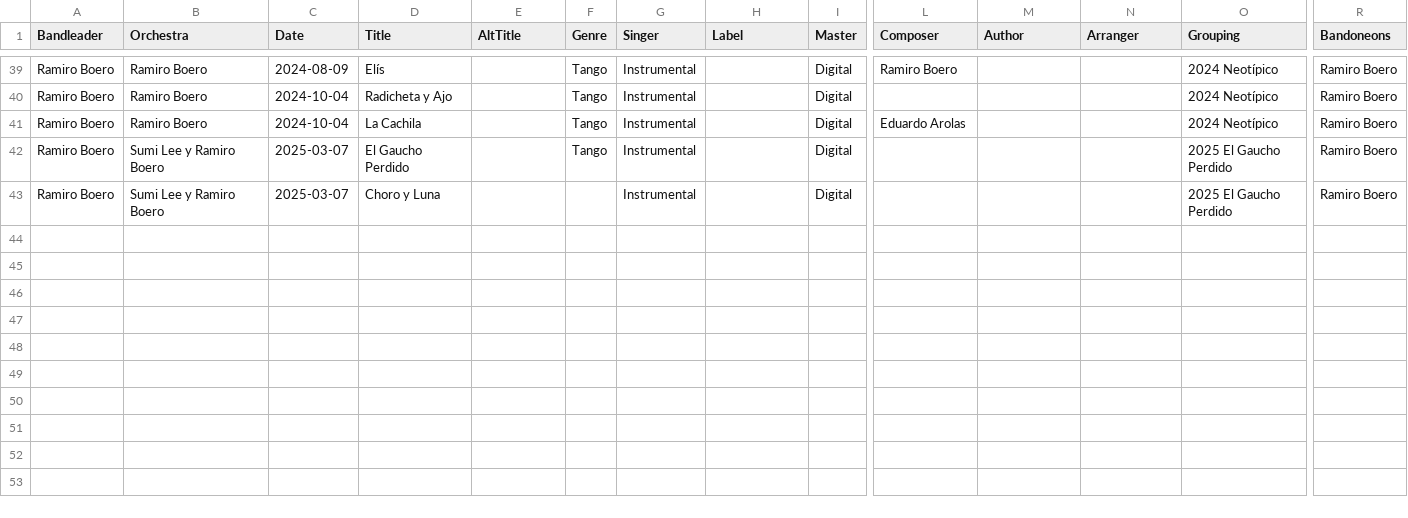
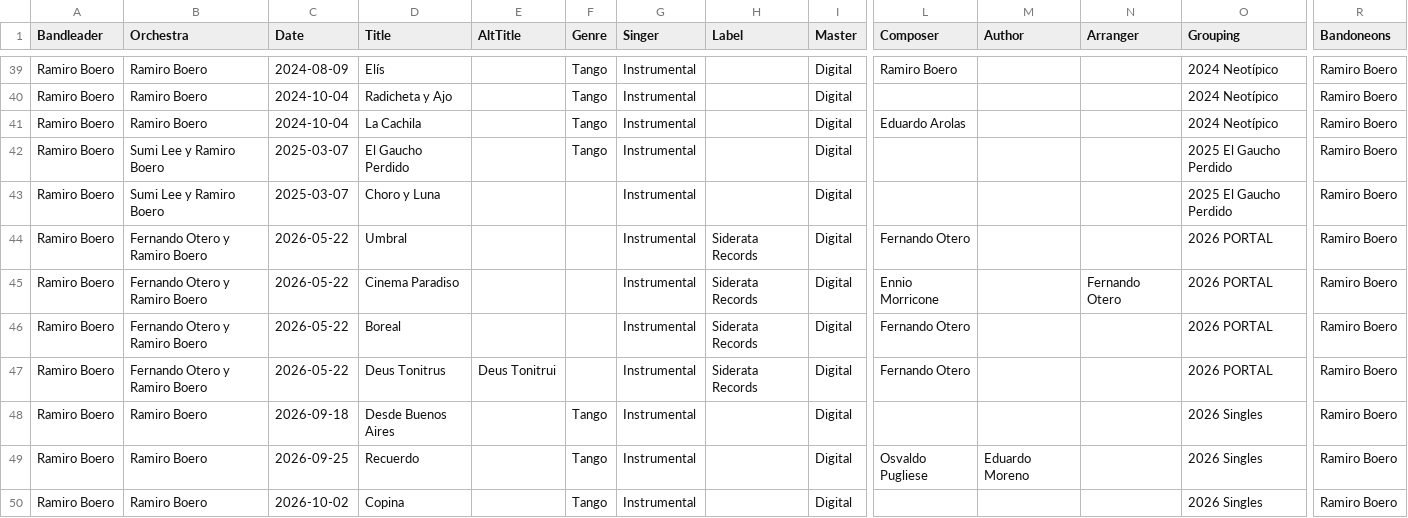
Before and after one commit to sericson0/tango-discographies, a CSV file: csv_files/Ramiro Boero.csv, drawn as a sheet; only a part is shown, gaps mark what is left out; rows hold the shown columns only; the diff names each change by its address in the sheet, - before the commit and + after, or states it on an @@ line.

```diff
--- a/csv_files/Ramiro Boero.csv
+++ b/csv_files/Ramiro Boero.csv
+row 44: Ramiro Boero | Fernando Otero y Ramiro Boero | 2026-05-22 | Umbral |  |  | Instrumental | Siderata Records | Digital | Fernando Otero |  |  | 2026 PORTAL | Ramiro Boero
+row 45: Ramiro Boero | Fernando Otero y Ramiro Boero | 2026-05-22 | Cinema Paradiso |  |  | Instrumental | Siderata Records | Digital | Ennio Morricone |  | Fernando Otero | 2026 PORTAL | Ramiro Boero
+row 46: Ramiro Boero | Fernando Otero y Ramiro Boero | 2026-05-22 | Boreal |  |  | Instrumental | Siderata Records | Digital | Fernando Otero |  |  | 2026 PORTAL | Ramiro Boero
+row 47: Ramiro Boero | Fernando Otero y Ramiro Boero | 2026-05-22 | Deus Tonitrus | Deus Tonitrui |  | Instrumental | Siderata Records | Digital | Fernando Otero |  |  | 2026 PORTAL | Ramiro Boero
+row 48: Ramiro Boero | Ramiro Boero | 2026-09-18 | Desde Buenos Aires |  | Tango | Instrumental |  | Digital |  |  |  | 2026 Singles | Ramiro Boero
+row 49: Ramiro Boero | Ramiro Boero | 2026-09-25 | Recuerdo |  | Tango | Instrumental |  | Digital | Osvaldo Pugliese | Eduardo Moreno |  | 2026 Singles | Ramiro Boero
+row 50: Ramiro Boero | Ramiro Boero | 2026-10-02 | Copina |  | Tango | Instrumental |  | Digital |  |  |  | 2026 Singles | Ramiro Boero
```
Also changed, not shown: csv_files/Bajofondo.csv, csv_files/Orquesta Tipica Sans Souci.csv, 35 other files.
